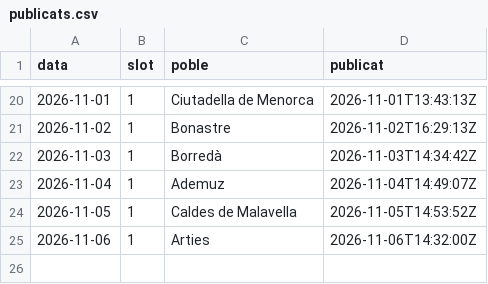
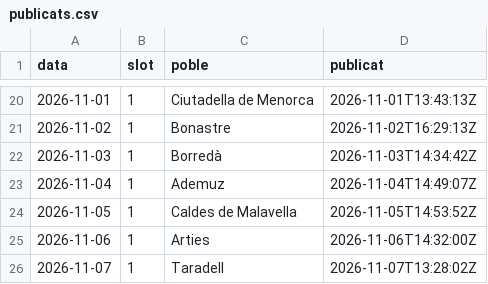
Before and after one commit to ncalbet/sempresol, a CSV file: sempresol-instagram/data/publicats.csv, drawn as a sheet; only a part is shown, gaps mark what is left out.

Commit message:
📋 Publicat 2026-11-07

```diff
--- a/sempresol-instagram/data/publicats.csv
+++ b/sempresol-instagram/data/publicats.csv
@@ -25 +25,2 @@ data,slot,poble,publicat
 2026-11-06,1,Arties,2026-11-06T14:32:00Z
+2026-11-07,1,Taradell,2026-11-07T13:28:02Z
```
